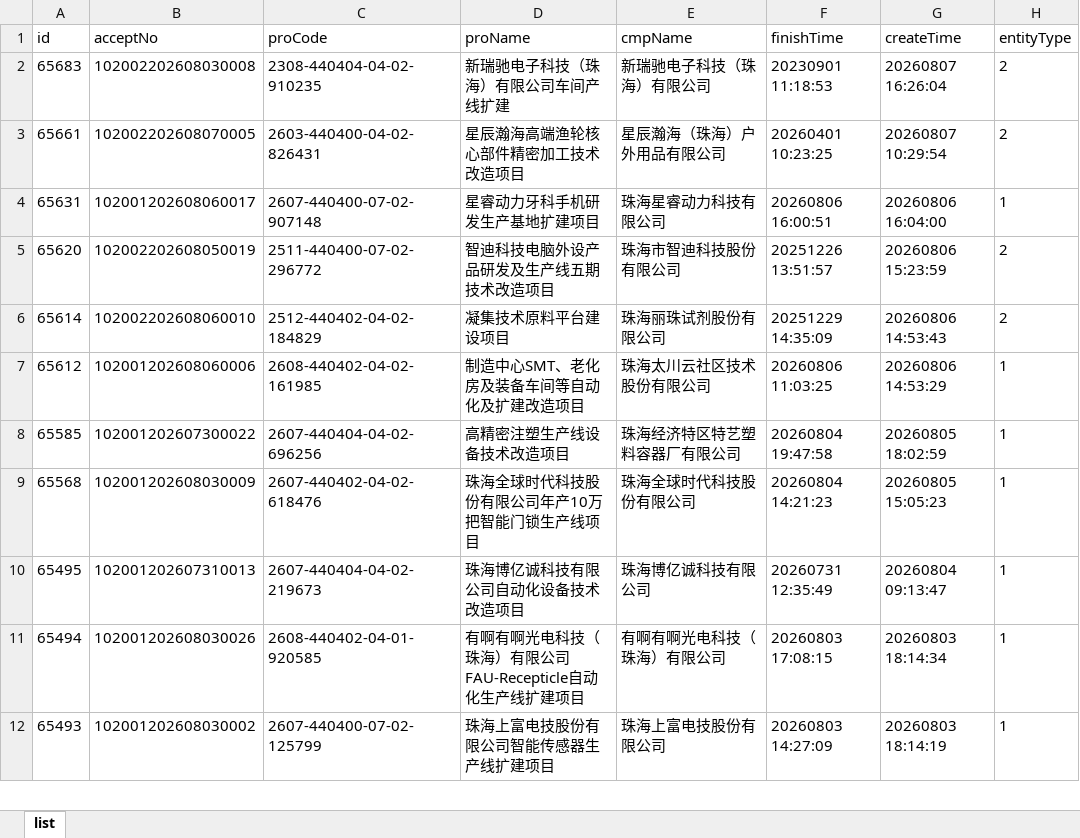
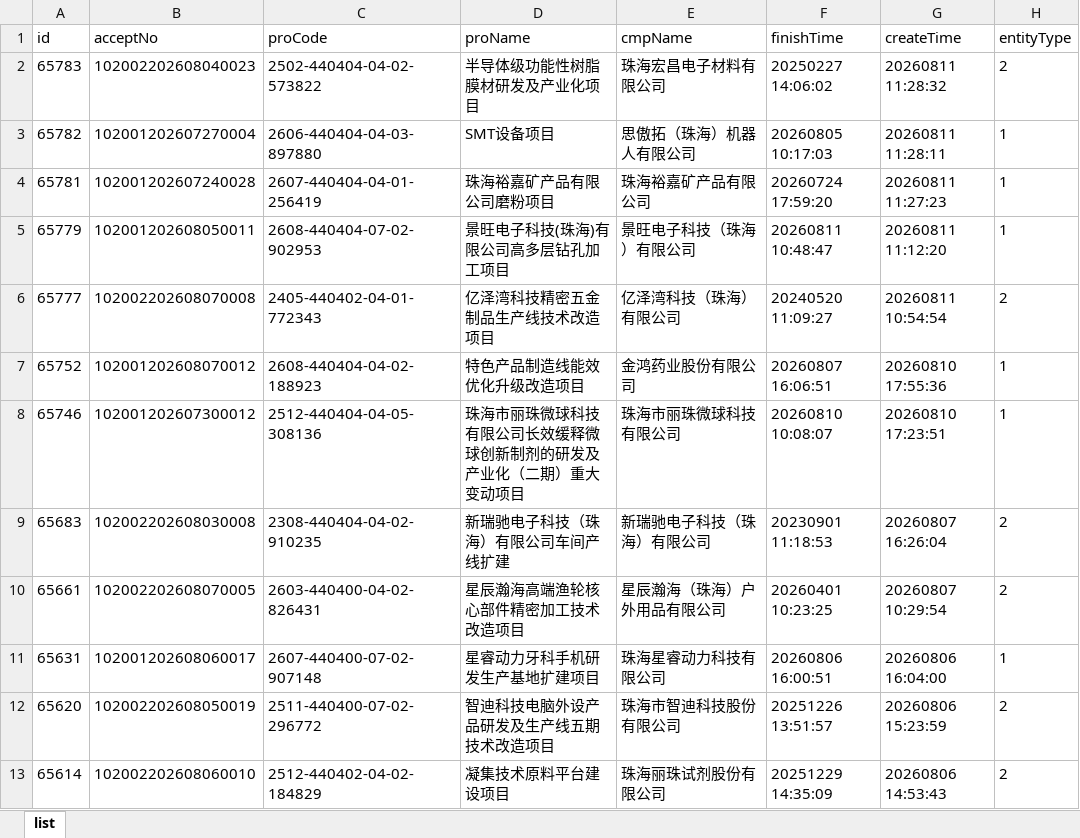
Before and after one commit to goonhope/blist, an Excel workbook: 珠海_blist.xlsx, sheet list, drawn as a sheet; only a part is shown; the shorter side is filled out with more unchanged rows; values as stored, in another font and other column widths than the file's, no borders; the diff names each change by its address in the sheet, - before the commit and + after, or states it on an @@ line.

```diff
--- a/珠海_blist.xlsx (sheet list)
+++ b/珠海_blist.xlsx (sheet list)
+row 2: 65783 | 102002202608040023 | 2502-440404-04-02-573822 | 半导体级功能性树脂膜材研发及产业化项目 | 珠海宏昌电子材料有限公司 | 20250227 14:06:02 | 20260811 11:28:32 | 2
+row 3: 65782 | 102001202607270004 | 2606-440404-04-03-897880 | SMT设备项目 | 思傲拓（珠海）机器人有限公司 | 20260805 10:17:03 | 20260811 11:28:11 | 1
+row 4: 65781 | 102001202607240028 | 2607-440404-04-01-256419 | 珠海裕嘉矿产品有限公司磨粉项目 | 珠海裕嘉矿产品有限公司 | 20260724 17:59:20 | 20260811 11:27:23 | 1
+row 5: 65779 | 102001202608050011 | 2608-440404-07-02-902953 | 景旺电子科技(珠海)有限公司高多层钻孔加工项目 | 景旺电子科技（珠海）有限公司 | 20260811 10:48:47 | 20260811 11:12:20 | 1
+row 6: 65777 | 102002202608070008 | 2405-440402-04-01-772343 | 亿泽湾科技精密五金制品生产线技术改造项目 | 亿泽湾科技（珠海）有限公司 | 20240520 11:09:27 | 20260811 10:54:54 | 2
+row 7: 65752 | 102001202608070012 | 2608-440404-04-02-188923 | 特色产品制造线能效优化升级改造项目 | 金鸿药业股份有限公司 | 20260807 16:06:51 | 20260810 17:55:36 | 1
+row 8: 65746 | 102001202607300012 | 2512-440404-04-05-308136 | 珠海市丽珠微球科技有限公司长效缓释微球创新制剂的研发及产业化（二期）重大变动项目 | 珠海市丽珠微球科技有限公司 | 20260810 10:08:07 | 20260810 17:23:51 | 1
```
Also changed, not shown: 1 other file.
